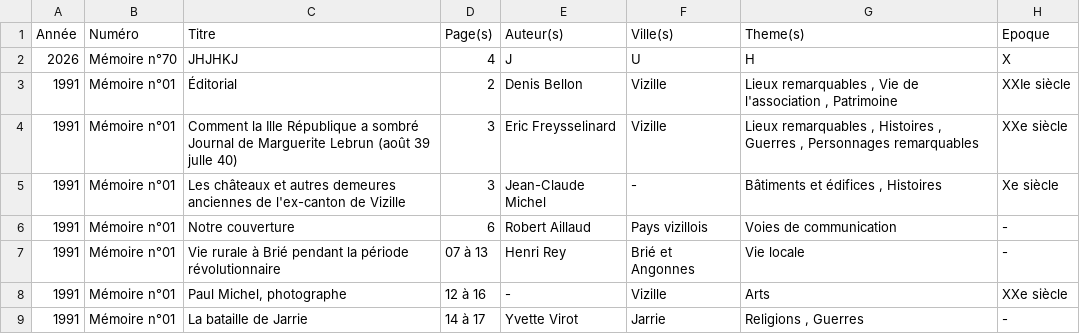
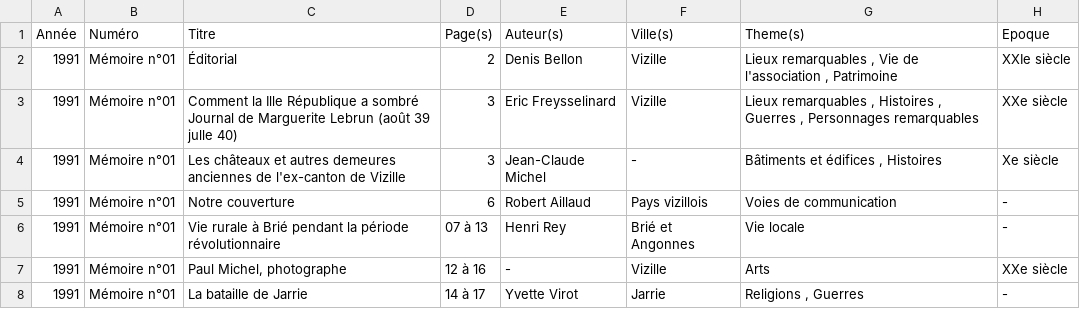
Before and after one commit to mich59139/test, a CSV file: data/articles.csv, drawn as a sheet; only a part is shown.

Commit message:
maj UI (suppression)

```diff
--- a/data/articles.csv
+++ b/data/articles.csv
@@ -1,3 +1,2 @@
 Année,Numéro,Titre,Page(s),Auteur(s),Ville(s),Theme(s),Epoque
-2026,Mémoire n°70,JHJHKJ,4,J,U,H,X
 1991,Mémoire n°01,Éditorial,2,Denis Bellon,Vizille,"Lieux remarquables ,  Vie de l'association , Patrimoine",XXIe siècle
```
